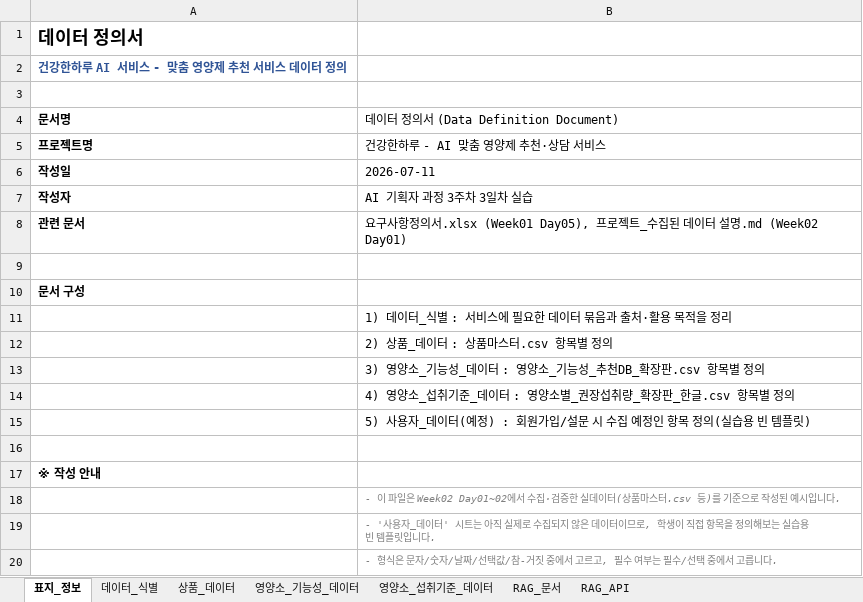
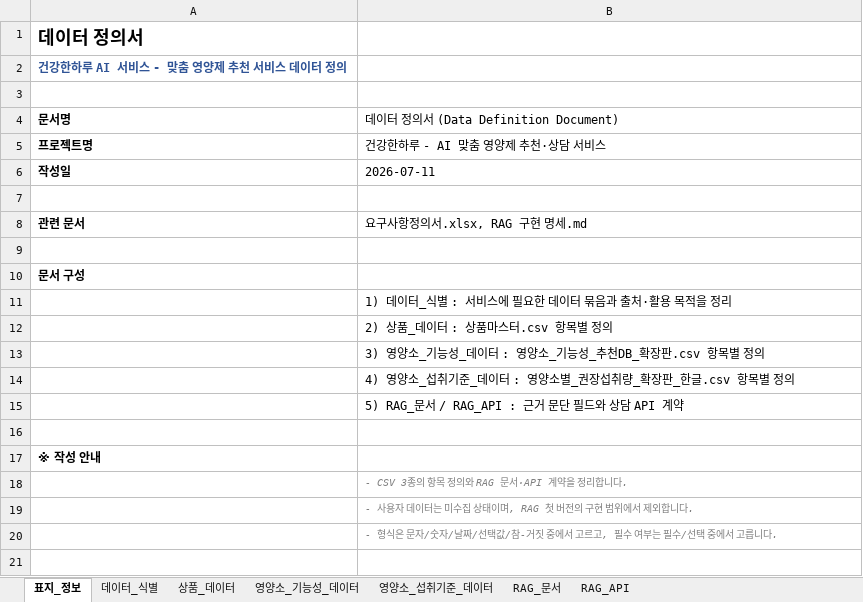
Before and after one commit to good593/course_Vibe-Coding-Agentic-AI, an Excel workbook: 1. Agentic Coding/1. ChatGPT/2. Codex/docs/데이터 정의서.xlsx, sheet 표지_정보, drawn as a sheet; values as stored, in another font and other column widths than the file's, no borders; the diff names each change by its address in the sheet, - before the commit and + after, or states it on an @@ line.

```diff
--- a/1. Agentic Coding/1. ChatGPT/2. Codex/docs/데이터 정의서.xlsx (sheet 표지_정보)
+++ b/1. Agentic Coding/1. ChatGPT/2. Codex/docs/데이터 정의서.xlsx (sheet 표지_정보)
-row 7: 작성자 | AI 기획자 과정 3주차 3일차 실습
+row 7: (empty)
-B8: 요구사항정의서.xlsx (Week01 Day05), 프로젝트_수집된 데이터 설명.md (Week02 Day01)
+B8: 요구사항정의서.xlsx, RAG 구현 명세.md
-B15: 5) 사용자_데이터(예정) : 회원가입/설문 시 수집 예정인 항목 정의(실습용 빈 템플릿)
+B15: 5) RAG_문서 / RAG_API : 근거 문단 필드와 상담 API 계약
-B18: - 이 파일은 Week02 Day01~02에서 수집·검증한 실데이터(상품마스터.csv 등)를 기준으로 작성된 예시입니다.
+B18: - CSV 3종의 항목 정의와 RAG 문서·API 계약을 정리합니다.
-B19: - '사용자_데이터' 시트는 아직 실제로 수집되지 않은 데이터이므로, 학생이 직접 항목을 정의해보는 실습용 빈 템플릿입니다.
+B19: - 사용자 데이터는 미수집 상태이며, RAG 첫 버전의 구현 범위에서 제외합니다.
```
Also changed, not shown: sheet RAG_문서, sheet 데이터_식별, sheet RAG_API, 1. Agentic Coding/1. ChatGPT/2. Codex/docs/요구사항정의서.xlsx, 25 other files.
